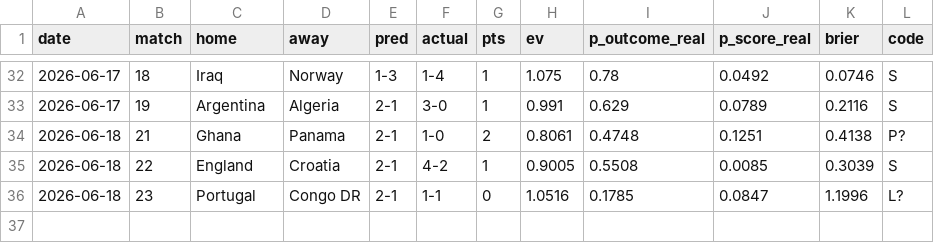
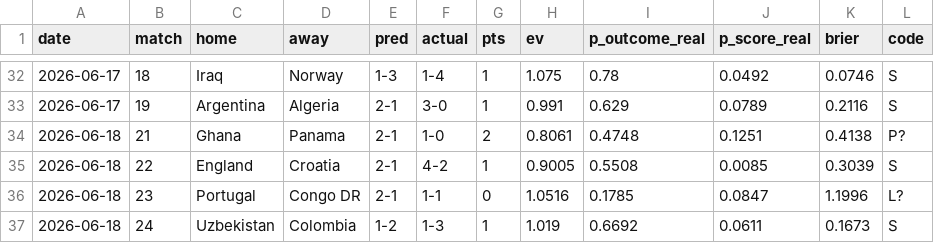
Before and after one commit to avraltod/worldcup-prophet, a CSV file: experiment/ledger.csv, drawn as a sheet; only a part is shown, gaps mark what is left out; the diff names each change by its address in the sheet, - before the commit and + after, or states it on an @@ line.

```diff
--- a/experiment/ledger.csv
+++ b/experiment/ledger.csv
+row 37: 2026-06-18 | 24 | Uzbekistan | Colombia | 1-2 | 1-3 | 1 | 1.019 | 0.6692 | 0.0611 | 0.1673 | S
```
Also changed, not shown: 39 other files.
